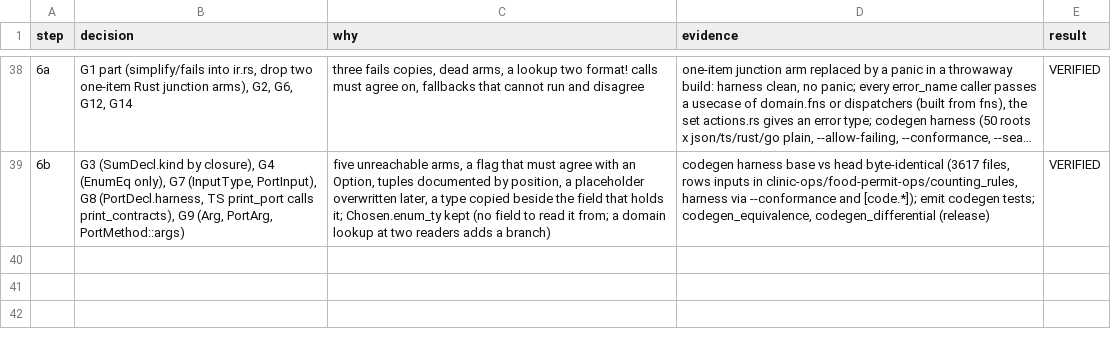
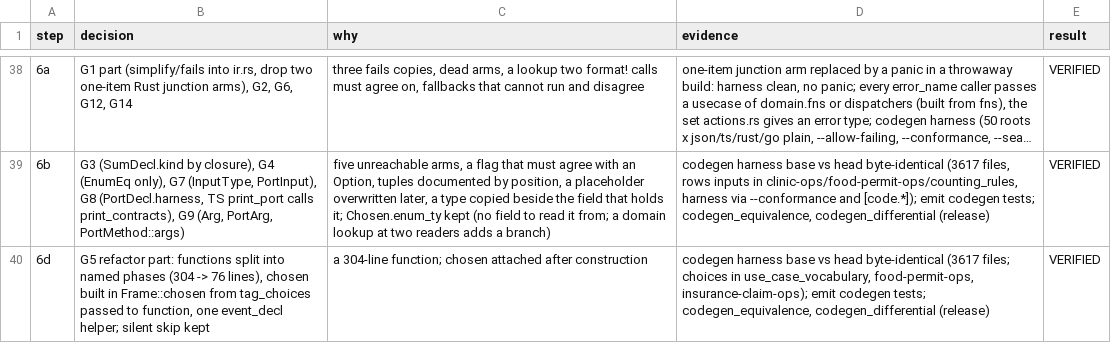
Before and after one commit to manji-0/rdra-ish-dsl, a TSV file: .audit/decisions.tsv, drawn as a sheet; only a part is shown, gaps mark what is left out; long unchanged cells end in …; the diff names each change by its address in the sheet, - before the commit and + after, or states it on an @@ line.

```diff
--- a/.audit/decisions.tsv
+++ b/.audit/decisions.tsv
+row 40: 6d | G5 refactor part: functions split into named phases (304 -> 76 lines), chosen built in Frame::chosen from tag_choices passed to function, one event_decl helper; silent skip kept | a 304-line function; chosen attached after construction | codegen harness base vs head byte-identical (3617 files; choices in use_case_vocabulary, food-permit-ops, insurance-claim-ops); emit codegen tests; codegen_equivalence, codegen_differential (release) | VERIFIED
```
Also changed, not shown: 3 other files.
